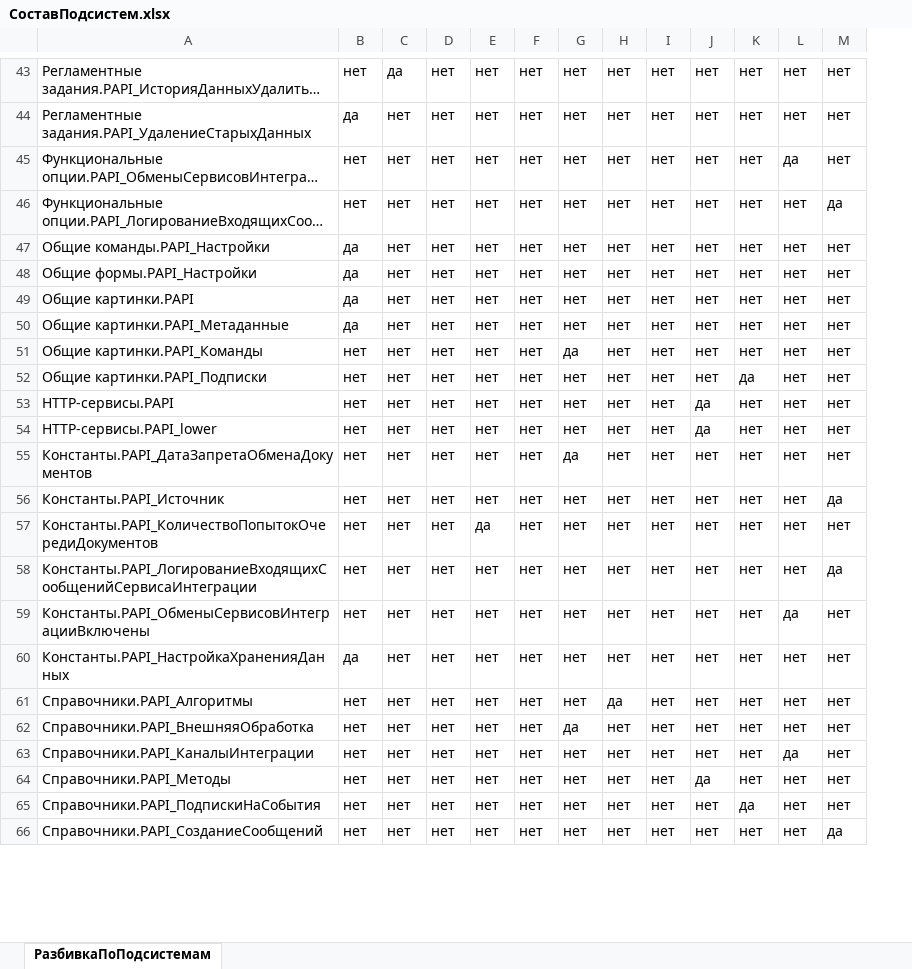
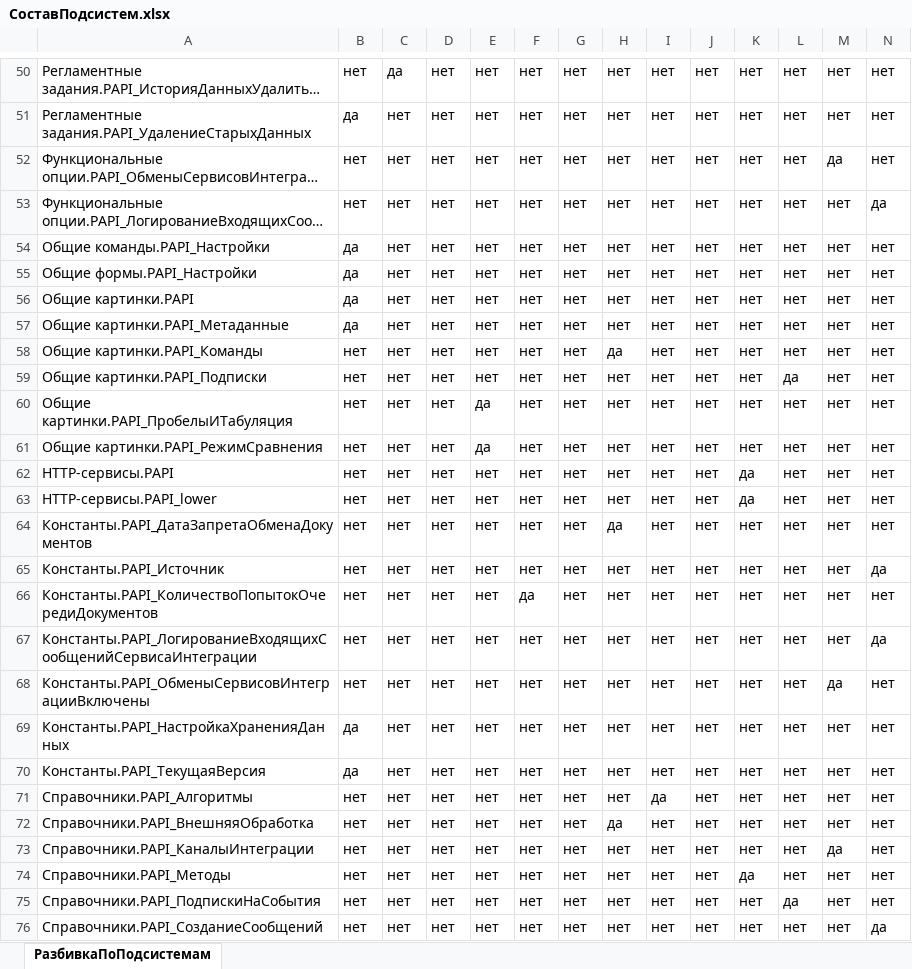
Before and after one commit to dsdred/PAPI, an Excel workbook: assets/exls/СоставПодсистем.xlsx, sheet РазбивкаПоПодсистемам, drawn as a sheet; only a part is shown, gaps mark what is left out; long unchanged cells end in …; values as stored, in another font and other column widths than the file's, no cell formats; addresses are those after the commit; the diff covers the shown part only; the diff names each change by its address in the sheet, - before the commit and + after, or states it on an @@ line.

```diff
--- a/assets/exls/СоставПодсистем.xlsx (sheet РазбивкаПоПодсистемам)
+++ b/assets/exls/СоставПодсистем.xlsx (sheet РазбивкаПоПодсистемам)
+column N, rows 50-59: нет | нет | нет | да | нет | нет | нет | нет | нет | нет; rows 62-69: нет | нет | нет | да | нет | да | нет | нет; rows 71-76: нет | нет | нет | нет | нет | да
-L52: да
+L52: нет
-M52: нет
+M52: да
-M53: да
+M53: нет
-G58: да
+G58: нет
-H58: нет
+H58: да
-K59: да
+K59: нет
-L59: нет
+L59: да
+row 60: Общие картинки.PAPI_ПробелыИТабуляция | нет | нет | нет | да | нет | нет | нет | нет | нет | нет | нет | нет | нет
+row 61: Общие картинки.PAPI_РежимСравнения | нет | нет | нет | да | нет | нет | нет | нет | нет | нет | нет | нет | нет
-J62:J63: да
+J62:J63: нет
-K62:K63: нет
+K62:K63: да
-G64: да
+G64: нет
-H64: нет
+H64: да
-M65: да
+M65: нет
-E66: да
+E66: нет
-F66: нет
+F66: да
-M67: да
+M67: нет
-L68: да
+L68: нет
-M68: нет
+M68: да
+row 70: Константы.PAPI_ТекущаяВерсия | да | нет | нет | нет | нет | нет | нет | нет | нет | нет | нет | нет | нет
-H71: да
+H71: нет
-I71: нет
+I71: да
-G72: да
+G72: нет
-H72: нет
+H72: да
-L73: да
+L73: нет
-M73: нет
+M73: да
-J74: да
+J74: нет
-K74: нет
+K74: да
-K75: да
+K75: нет
-L75: нет
+L75: да
-M76: да
+M76: нет
```
Also changed, not shown: 9 added rows and 113 edited cells elsewhere in this sheet, cell formats.
